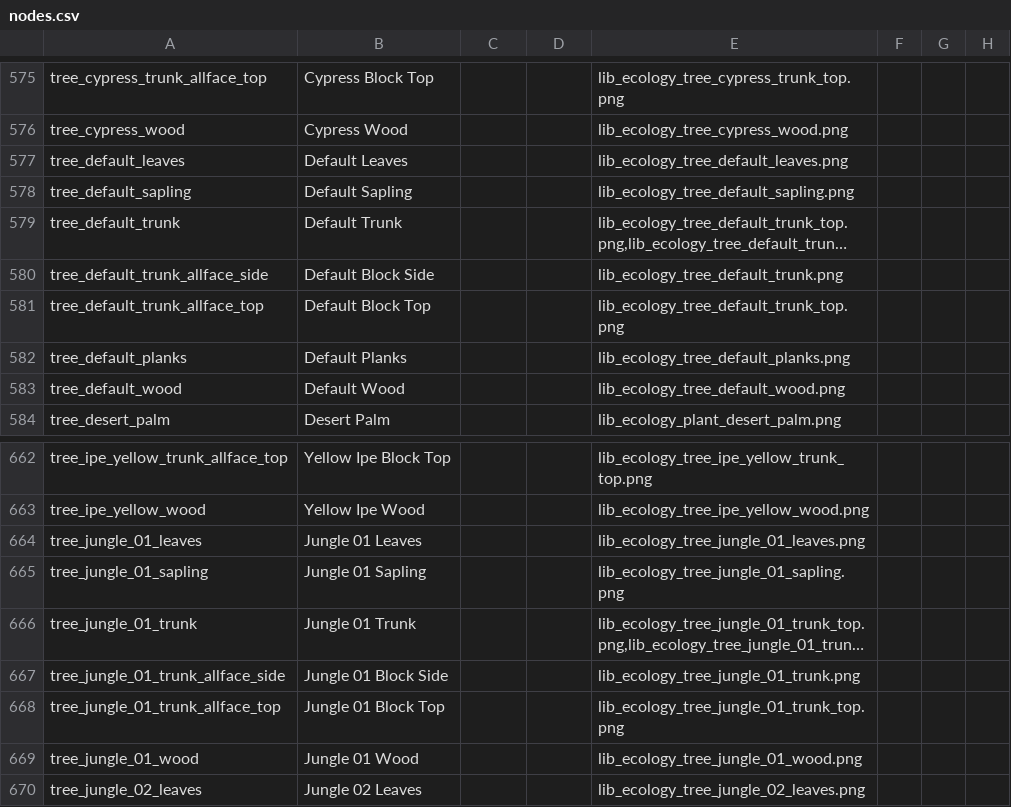
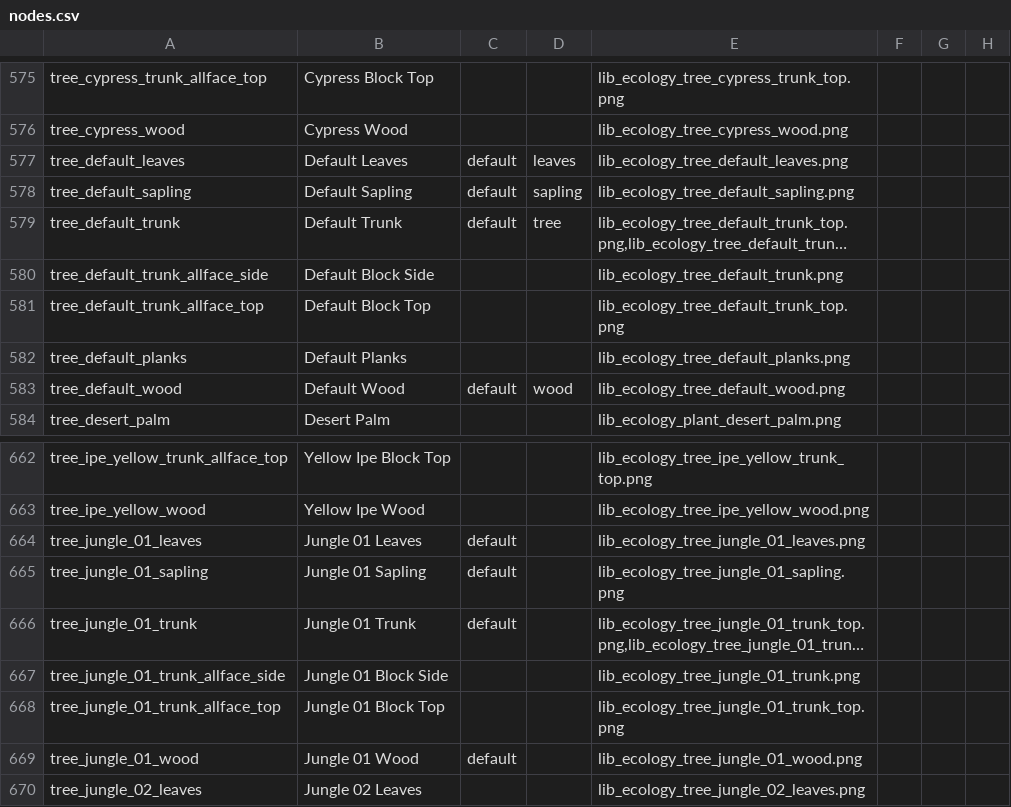
Before and after one commit to ShadMOrdre/lib_ecology, a CSV file: nodes.csv, drawn as a sheet; only a part is shown, gaps mark what is left out; long unchanged cells end in …; the diff covers the shown part only; the diff names each change by its address in the sheet, - before the commit and + after, or states it on an @@ line.

```diff
--- a/nodes.csv
+++ b/nodes.csv
-C577:C579: (empty)
+C577:C579: default
-D577: (empty)
+D577: leaves
-D578: (empty)
+D578: sapling
-D579: (empty)
+D579: tree
-C583: (empty)
+C583: default
-D583: (empty)
+D583: wood
-C664:C666: (empty)
+C664:C666: default
-C669: (empty)
+C669: default
```
Also changed, not shown: 24 edited cells elsewhere in this file, decorations.csv, 4 other files.
